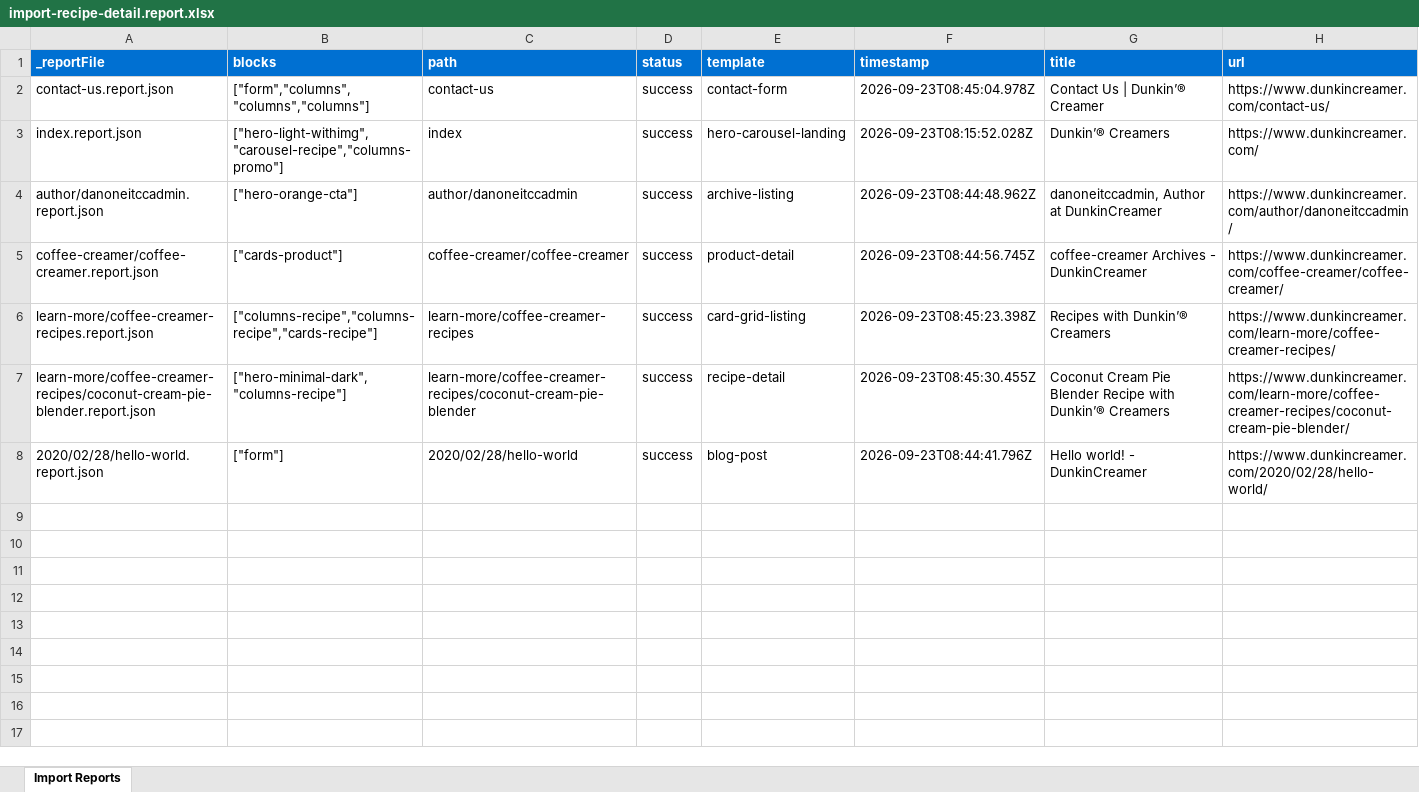
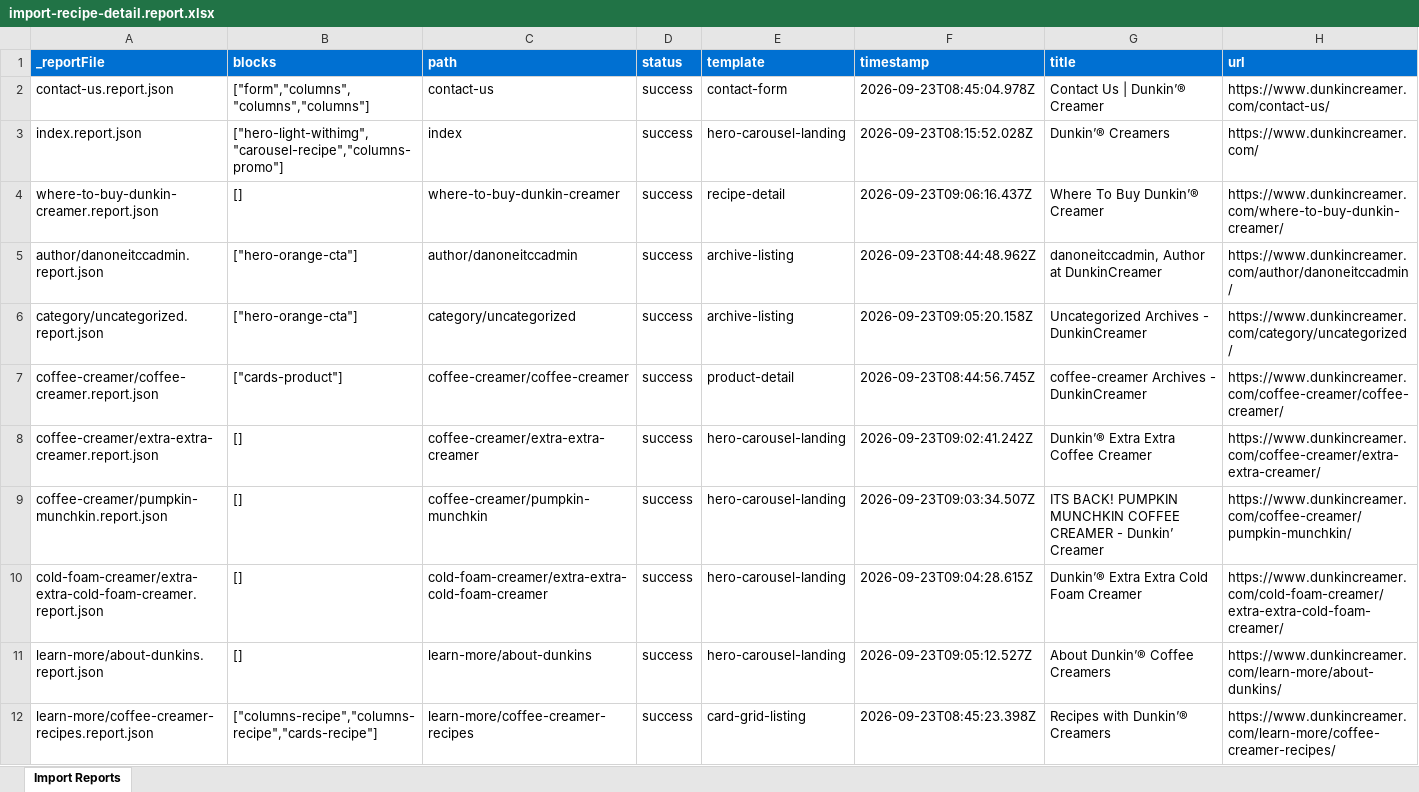
Before and after one commit to vasseuke/digital-global-kv, an Excel workbook: tools/importer/reports/import-recipe-detail.report.xlsx, sheet Import Reports, drawn as a sheet; only a part is shown; the shorter side is filled out with more unchanged rows; values as stored, in another font and other column widths than the file's, no borders; the diff covers the shown part only; the diff names each change by its address in the sheet, - before the commit and + after, or states it on an @@ line.

```diff
--- a/tools/importer/reports/import-recipe-detail.report.xlsx (sheet Import Reports)
+++ b/tools/importer/reports/import-recipe-detail.report.xlsx (sheet Import Reports)
+row 4: where-to-buy-dunkin-creamer.report.json | [] | where-to-buy-dunkin-creamer | success | recipe-detail | 2026-09-23T09:06:16.437Z | Where To Buy Dunkin’® Creamer | https://www.dunkincreamer.com/where-to-buy-dunkin-creamer/
+row 6: category/uncategorized.report.json | ["hero-orange-cta"] | category/uncategorized | success | archive-listing | 2026-09-23T09:05:20.158Z | Uncategorized Archives - DunkinCreamer | https://www.dunkincreamer.com/category/uncategorized/
+row 8: coffee-creamer/extra-extra-creamer.report.json | [] | coffee-creamer/extra-extra-creamer | success | hero-carousel-landing | 2026-09-23T09:02:41.242Z | Dunkin’® Extra Extra Coffee Creamer | https://www.dunkincreamer.com/coffee-creamer/extra-extra-creamer/
+row 9: coffee-creamer/pumpkin-munchkin.report.json | [] | coffee-creamer/pumpkin-munchkin | success | hero-carousel-landing | 2026-09-23T09:03:34.507Z | ITS BACK! PUMPKIN MUNCHKIN COFFEE CREAMER - Dunkin’ Creamer | https://www.dunkincreamer.com/coffee-creamer/pumpkin-munchkin/
+row 10: cold-foam-creamer/extra-extra-cold-foam-creamer.report.json | [] | cold-foam-creamer/extra-extra-cold-foam-creamer | success | hero-carousel-landing | 2026-09-23T09:04:28.615Z | Dunkin’® Extra Extra Cold Foam Creamer | https://www.dunkincreamer.com/cold-foam-creamer/extra-extra-cold-foam-creamer/
+row 11: learn-more/about-dunkins.report.json | [] | learn-more/about-dunkins | success | hero-carousel-landing | 2026-09-23T09:05:12.527Z | About Dunkin’® Coffee Creamers | https://www.dunkincreamer.com/learn-more/about-dunkins/
```
Also changed, not shown: 7 added rows elsewhere in this sheet, tools/importer/reports/import-archive-listing.report.xlsx, tools/importer/reports/import-card-grid-listing.report.xlsx, 25 other files.
